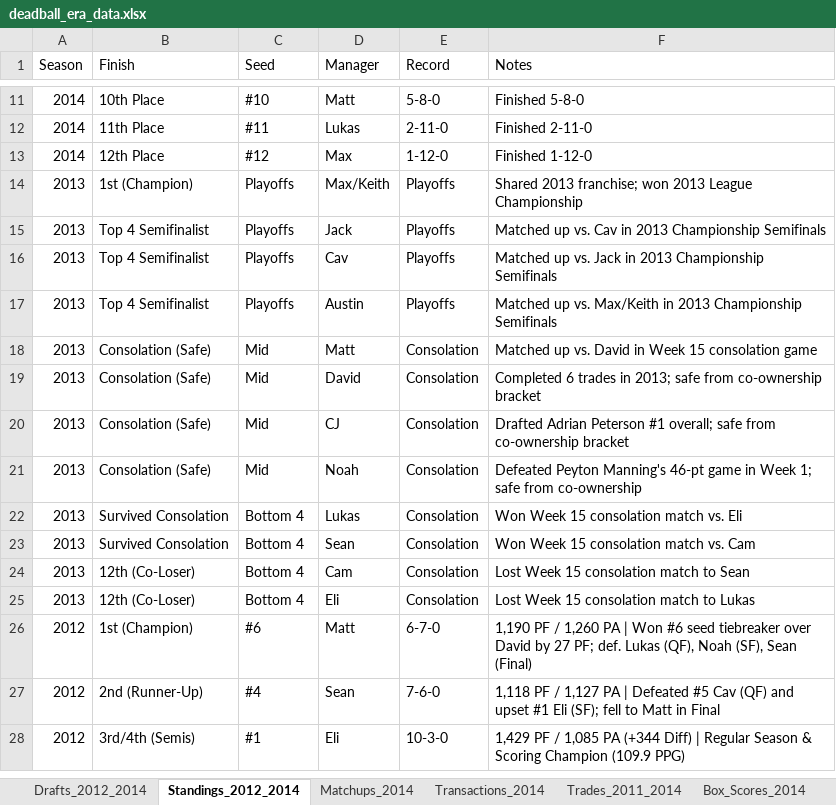
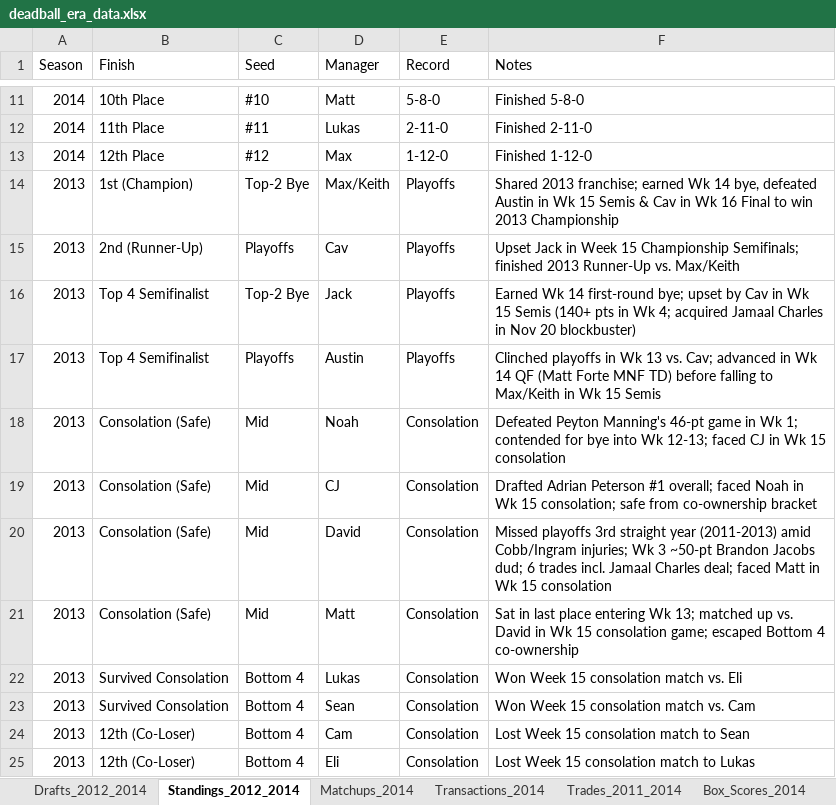
Before and after one commit to jsouth1215/DFFL-Reference, an Excel workbook: deadball_era_data.xlsx, sheet Standings_2012_2014, drawn as a sheet; only a part is shown, gaps mark what is left out; the shorter side is filled out with more unchanged rows; values as stored, in another font and other column widths than the file's, no borders; the diff names each change by its address in the sheet, - before the commit and + after, or states it on an @@ line.

Commit message:
Deadball Era: Add 2013 reconstructed matchups, playoff outcomes, verified rosters & season lore

```diff
--- a/deadball_era_data.xlsx (sheet Standings_2012_2014)
+++ b/deadball_era_data.xlsx (sheet Standings_2012_2014)
-C14 (Seed): Playoffs
+C14 (Seed): Top-2 Bye
-F14 (Notes): …2013 franchise; won 2013 League Championship
+F14 (Notes): …2013 franchise; earned Wk 14 bye, defeated Austin in Wk 15 Semis & Cav in Wk 16 Final to win 2013 Championship
-B15 (Finish): Top 4 Semifinalist
+B15 (Finish): 2nd (Runner-Up)
-D15 (Manager): Jack
+D15 (Manager): Cav
-F15 (Notes): Matched up vs. Cav in 2013 Championship Semifinals
+F15 (Notes): Upset Jack in Week 15 Championship Semifinals; finished 2013 Runner-Up vs. Max/Keith
-C16 (Seed): Playoffs
+C16 (Seed): Top-2 Bye
-D16 (Manager): Cav
+D16 (Manager): Jack
-F16 (Notes): Matched up vs. Jack in 2013 Championship Semifinals
+F16 (Notes): Earned Wk 14 first-round bye; upset by Cav in Wk 15 Semis (140+ pts in Wk 4; acquired Jamaal Charles in Nov 20 blockbuster)
-F17 (Notes): Matched up vs. Max/Keith in 2013 Championship Semifinals
+F17 (Notes): Clinched playoffs in Wk 13 vs. Cav; advanced in Wk 14 QF (Matt Forte MNF TD) before falling to Max/Keith in Wk 15 Semis
-D18 (Manager): Matt
+D18 (Manager): Noah
-F18 (Notes): Matched up vs. David in Week 15 consolation game
+F18 (Notes): Defeated Peyton Manning's 46-pt game in Wk 1; contended for bye into Wk 12-13; faced CJ in Wk 15 consolation
-D19 (Manager): David
+D19 (Manager): CJ
-F19 (Notes): Completed 6 trades in 2013; safe from…
+F19 (Notes): Drafted Adrian Peterson #1 overall; faced Noah in Wk 15 consolation; safe from…
-D20 (Manager): CJ
+D20 (Manager): David
-F20 (Notes): Drafted Adrian Peterson #1 overall; safe from co-ownership bracket
+F20 (Notes): Missed playoffs 3rd straight year (2011-2013) amid Cobb/Ingram injuries; Wk 3 ~50-pt Brandon Jacobs dud; 6 trades incl. Jamaal Charles deal; faced Matt in Wk 15 consolation
-D21 (Manager): Noah
+D21 (Manager): Matt
-F21 (Notes): Defeated Peyton Manning's 46-pt game in Week 1; safe from co-ownership
+F21 (Notes): Sat in last place entering Wk 13; matched up vs. David in Wk 15 consolation game; escaped Bottom 4 co-ownership
```
Also changed, not shown: other sheet tabs, 1 other file.
